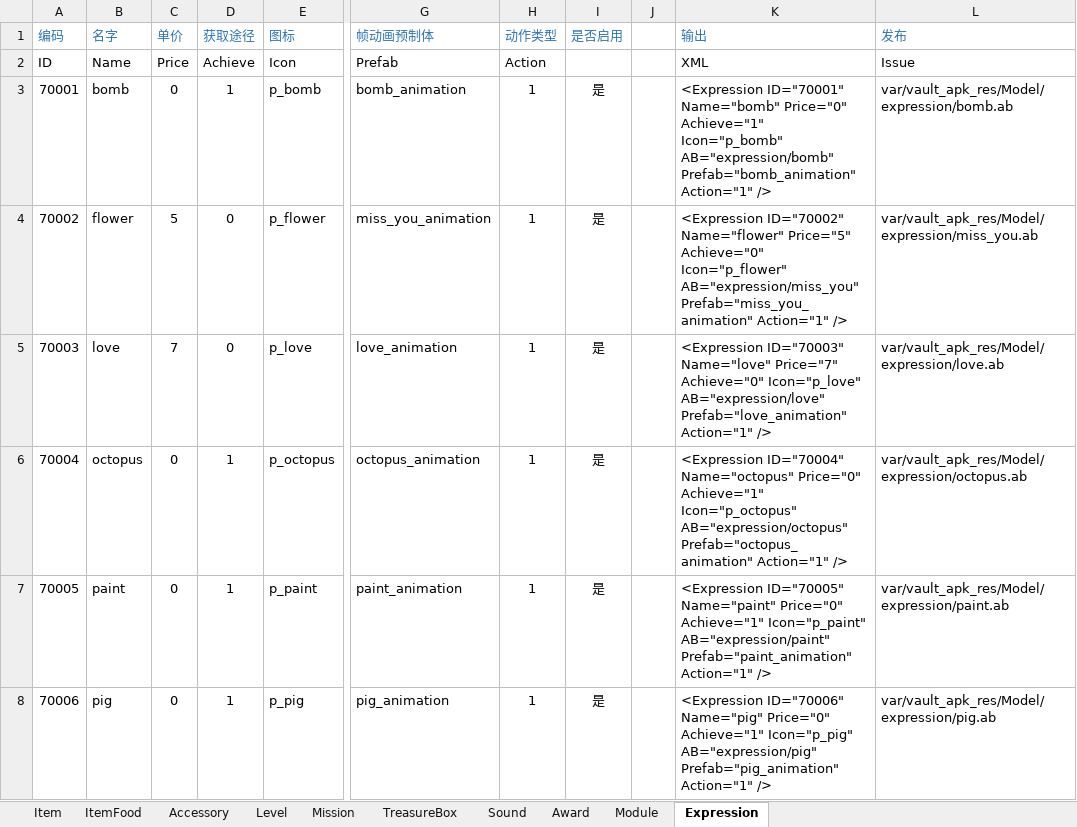
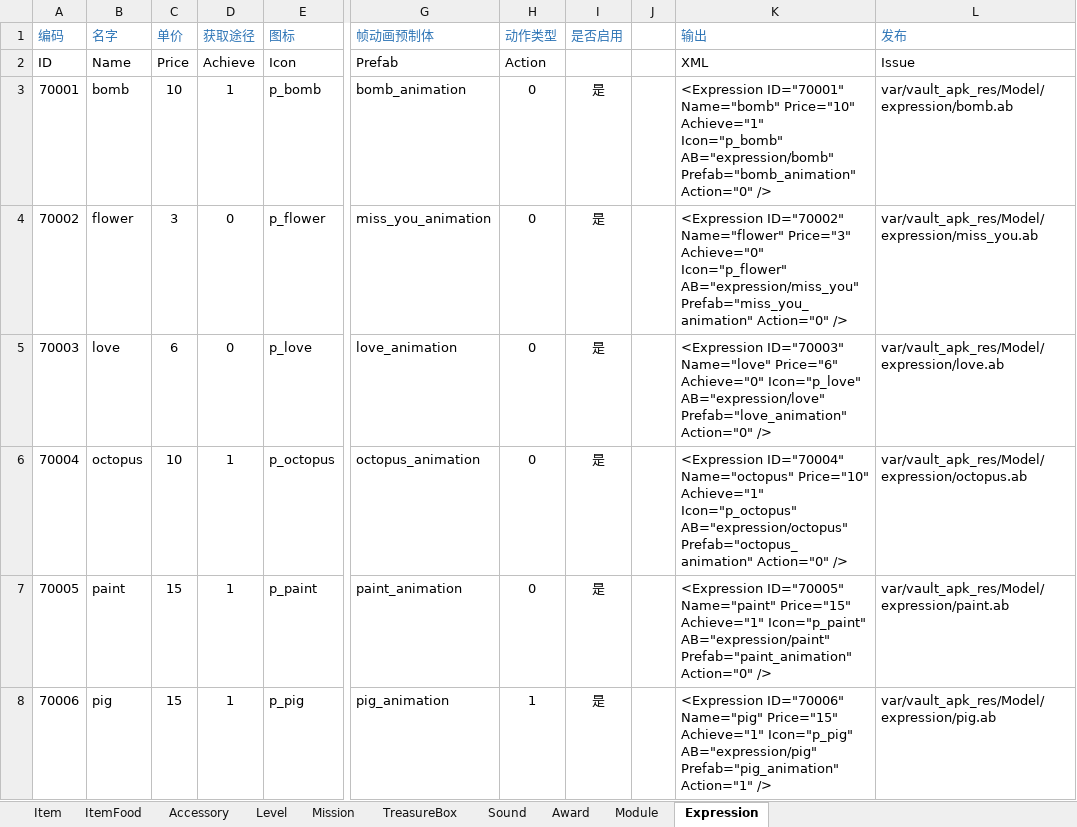
Before and after one commit to EarlyAnt/HankConfig, an Excel workbook: ConfigBuilder.xlsx, sheet Expression, drawn as a sheet; only a part is shown, gaps mark what is left out; values as stored, in another font and other column widths than the file's, no borders; conditional formats not drawn; the diff names each change by its address in the sheet, - before the commit and + after, or states it on an @@ line.

Commit message:
1.Award.xml配置文件，汗青配的奖品产出规则的测试数据。 2.Expression.xml配置文件，修改了配饰的价格。 3.SoundConfig.xml配置文件，添加表情页的背景音乐，发表情时的音效和收到表情时音效。

```diff
--- a/ConfigBuilder.xlsx (sheet Expression)
+++ b/ConfigBuilder.xlsx (sheet Expression)
-C3 (单价): 0
+C3 (单价): 10
-H3:H7 (动作类型): 1
+H3:H7 (动作类型): 0
-K3 (输出): …ID="70001" Name="bomb" Price="0" Achieve="1" Icon="p_bomb" AB="expression/bomb" Prefab="bomb_animation" Action="1" />
+K3 (输出): …ID="70001" Name="bomb" Price="10" Achieve="1" Icon="p_bomb" AB="expression/bomb" Prefab="bomb_animation" Action="0" />
-C4 (单价): 5
+C4 (单价): 3
-K4 (输出): …ID="70002" Name="flower" Price="5" Achieve="0" Icon="p_flower" AB="expression/miss_you" Prefab="miss_you_animation" Action="1" />
+K4 (输出): …ID="70002" Name="flower" Price="3" Achieve="0" Icon="p_flower" AB="expression/miss_you" Prefab="miss_you_animation" Action="0" />
-C5 (单价): 7
+C5 (单价): 6
-K5 (输出): …ID="70003" Name="love" Price="7" Achieve="0" Icon="p_love" AB="expression/love" Prefab="love_animation" Action="1" />
+K5 (输出): …ID="70003" Name="love" Price="6" Achieve="0" Icon="p_love" AB="expression/love" Prefab="love_animation" Action="0" />
-C6 (单价): 0
+C6 (单价): 10
-K6 (输出): …ID="70004" Name="octopus" Price="0" Achieve="1" Icon="p_octopus" AB="expression/octopus" Prefab="octopus_animation" Action="1" />
+K6 (输出): …ID="70004" Name="octopus" Price="10" Achieve="1" Icon="p_octopus" AB="expression/octopus" Prefab="octopus_animation" Action="0" />
-C7:C8 (单价): 0
+C7:C8 (单价): 15
-K7 (输出): …ID="70005" Name="paint" Price="0" Achieve="1" Icon="p_paint" AB="expression/paint" Prefab="paint_animation" Action="1" />
+K7 (输出): …ID="70005" Name="paint" Price="15" Achieve="1" Icon="p_paint" AB="expression/paint" Prefab="paint_animation" Action="0" />
-K8 (输出): …ID="70006" Name="pig" Price="0" Achieve="1" Icon="p_pig"…
+K8 (输出): …ID="70006" Name="pig" Price="15" Achieve="1" Icon="p_pig"…
```
Also changed, not shown: sheet ItemFood, sheet Sound, sheet Award, formulas that keep their value, 3 other files.
